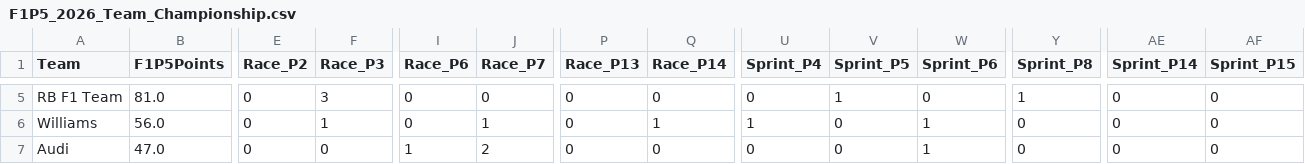
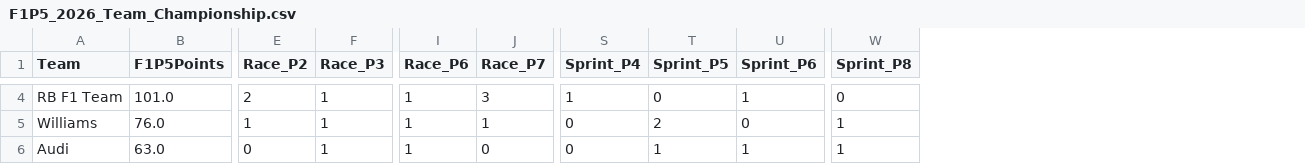
Before and after one commit to CraigAT/F1P5-Standings, a CSV file: Data/F1P5_2026_Team_Championship.csv, drawn as a sheet; only a part is shown, gaps mark what is left out; removed rows and columns are numbered as before the commit, all else as after; the diff covers the shown part only; the diff names each change by its address in the sheet, - before the commit and + after, or states it on an @@ line.

```diff
--- a/Data/F1P5_2026_Team_Championship.csv
+++ b/Data/F1P5_2026_Team_Championship.csv
-column P (Race_P13), rows 5-7: all 0
-column Q (Race_P14), rows 5-7: 0 | 1 | 0
-column AE (Sprint_P14), rows 5-7: all 0
-column AF (Sprint_P15), rows 5-7: all 0
-B4 (F1P5Points): 81.0
+B4 (F1P5Points): 101.0
-E4 (Race_P2): 0
+E4 (Race_P2): 2
-F4 (Race_P3): 3
+F4 (Race_P3): 1
-I4:I5 (Race_P6): 0
+I4:I5 (Race_P6): 1
-J4 (Race_P7): 0
+J4 (Race_P7): 3
-S4 (Sprint_P4): 0
+S4 (Sprint_P4): 1
-T4 (Sprint_P5): 1
+T4 (Sprint_P5): 0
-U4 (Sprint_P6): 0
+U4 (Sprint_P6): 1
-W4 (Sprint_P8): 1
+W4 (Sprint_P8): 0
-B5 (F1P5Points): 56.0
+B5 (F1P5Points): 76.0
-E5 (Race_P2): 0
+E5 (Race_P2): 1
-S5 (Sprint_P4): 1
+S5 (Sprint_P4): 0
-T5 (Sprint_P5): 0
+T5 (Sprint_P5): 2
-U5 (Sprint_P6): 1
+U5 (Sprint_P6): 0
-W5:W6 (Sprint_P8): 0
+W5:W6 (Sprint_P8): 1
-B6 (F1P5Points): 47.0
+B6 (F1P5Points): 63.0
-F6 (Race_P3): 0
+F6 (Race_P3): 1
-J6 (Race_P7): 2
+J6 (Race_P7): 0
-T6 (Sprint_P5): 0
+T6 (Sprint_P5): 1
```
Also changed, not shown: 1 removed row and 58 edited cells elsewhere in this file, Data/F1P5_2026_Driver_Championship.csv, Data/F1P5_2026_Race_Results.csv, 2 other files.
